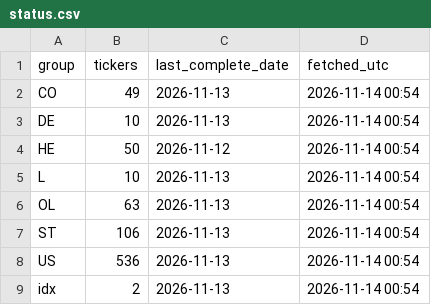
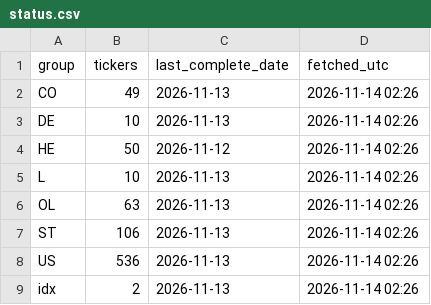
Before and after one commit to alekthehackerman/Nordiske-data, a CSV file: status.csv, drawn as a sheet.

```diff
--- a/status.csv
+++ b/status.csv
@@ -1,9 +1,9 @@
 group,tickers,last_complete_date,fetched_utc
-CO,49,2026-11-13,2026-11-14 00:54
-DE,10,2026-11-13,2026-11-14 00:54
-HE,50,2026-11-12,2026-11-14 00:54
-L,10,2026-11-13,2026-11-14 00:54
-OL,63,2026-11-13,2026-11-14 00:54
-ST,106,2026-11-13,2026-11-14 00:54
-US,536,2026-11-13,2026-11-14 00:54
-idx,2,2026-11-13,2026-11-14 00:54
+CO,49,2026-11-13,2026-11-14 02:26
+DE,10,2026-11-13,2026-11-14 02:26
+HE,50,2026-11-12,2026-11-14 02:26
+L,10,2026-11-13,2026-11-14 02:26
+OL,63,2026-11-13,2026-11-14 02:26
+ST,106,2026-11-13,2026-11-14 02:26
+US,536,2026-11-13,2026-11-14 02:26
+idx,2,2026-11-13,2026-11-14 02:26
```
Also changed, not shown: metrics.csv, ohlc.csv, 2 other files.
